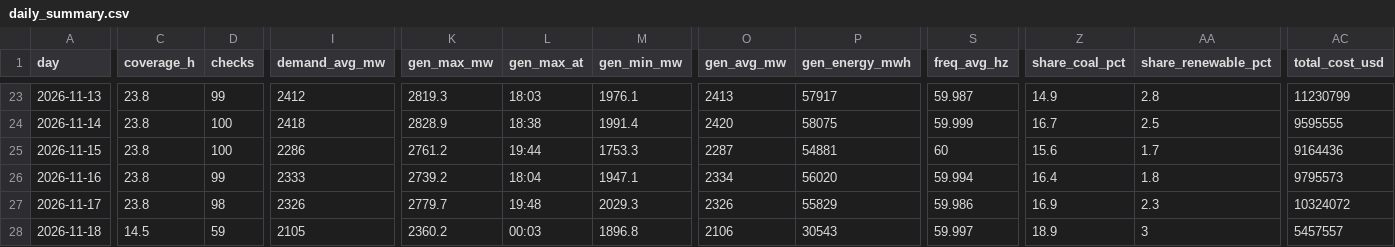
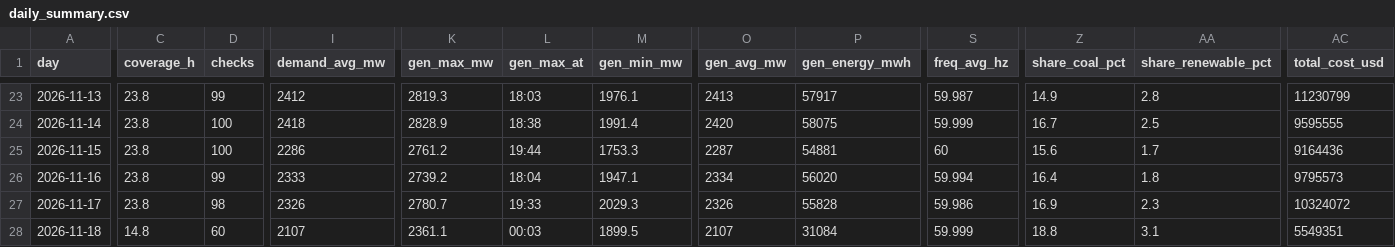
Before and after one commit to EidenGarcia/pr-generation-dashboard, a CSV file: logs/daily_summary.csv, drawn as a sheet; only a part is shown, gaps mark what is left out; the diff covers the shown part only; the diff names each change by its address in the sheet, - before the commit and + after, or states it on an @@ line.

```diff
--- a/logs/daily_summary.csv
+++ b/logs/daily_summary.csv
-K27 (gen_max_mw): 2779.7
+K27 (gen_max_mw): 2780.7
-L27 (gen_max_at): 19:48
+L27 (gen_max_at): 19:33
-P27 (gen_energy_mwh): 55829
+P27 (gen_energy_mwh): 55828
-C28 (coverage_h): 14.5
+C28 (coverage_h): 14.8
-D28 (checks): 59
+D28 (checks): 60
-I28 (demand_avg_mw): 2105
+I28 (demand_avg_mw): 2107
-K28 (gen_max_mw): 2360.2
+K28 (gen_max_mw): 2361.1
-M28 (gen_min_mw): 1896.8
+M28 (gen_min_mw): 1899.5
-O28 (gen_avg_mw): 2106
+O28 (gen_avg_mw): 2107
-P28 (gen_energy_mwh): 30543
+P28 (gen_energy_mwh): 31084
-S28 (freq_avg_hz): 59.997
+S28 (freq_avg_hz): 59.999
-Z28 (share_coal_pct): 18.9
+Z28 (share_coal_pct): 18.8
-AA28 (share_renewable_pct): 3
+AA28 (share_renewable_pct): 3.1
-AC28 (total_cost_usd): 5457557
+AC28 (total_cost_usd): 5549351
```
Also changed, not shown: 2 edited cells elsewhere in this file, 23 other files.
